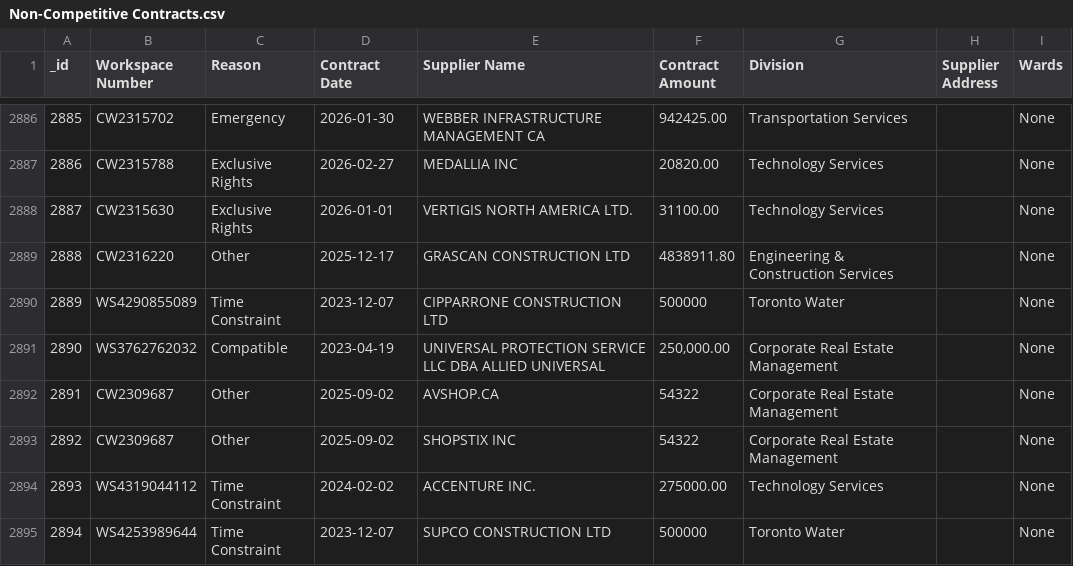
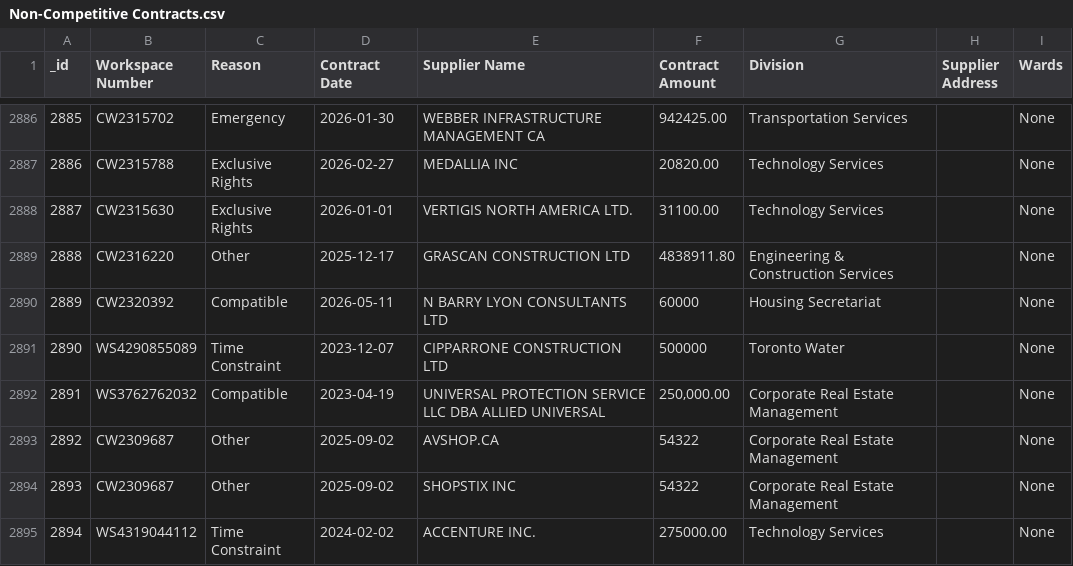
Before and after one commit to RamVasuthevan/city-of-toronto-contracts-data, a CSV file: Non-Competitive Contracts.csv, drawn as a sheet; only a part is shown, gaps mark what is left out; the shorter side is filled out with more unchanged rows; addresses are those after the commit; the diff names each change by its address in the sheet, - before the commit and + after, or states it on an @@ line.

```diff
--- a/Non-Competitive Contracts.csv
+++ b/Non-Competitive Contracts.csv
+row 2890: 2889 | CW2320392 | Compatible | 2026-05-11 | N BARRY LYON CONSULTANTS LTD | 60000 | Housing Secretariat |  | None
@@ column A (_id) renumbered from row 2891 down @@
```
Also changed, not shown: 2 other files.
